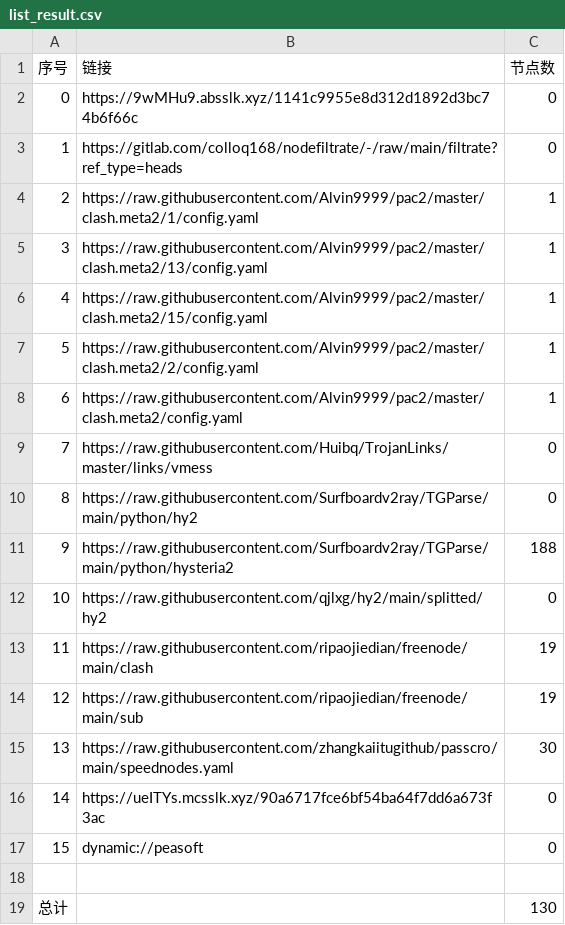
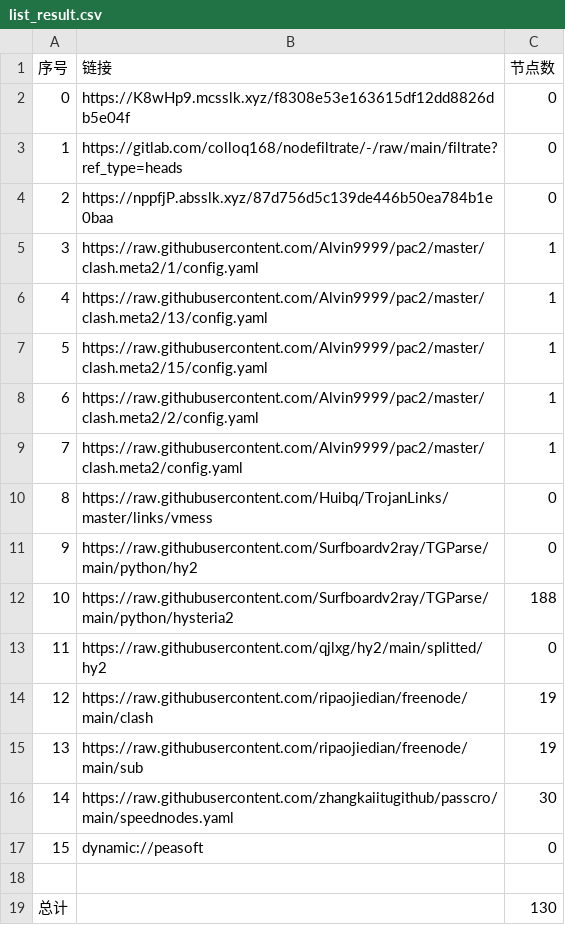
Before and after one commit to CJHCSM/AutoMergePublicNodes, a CSV file: list_result.csv, drawn as a sheet; removed rows and columns are numbered as before the commit, all else as after; the diff names each change by its address in the sheet, - before the commit and + after, or states it on an @@ line.

```diff
--- a/list_result.csv
+++ b/list_result.csv
-B2 (链接): https://9wMHu9.absslk.xyz/1141c9955e8d312d1892d3bc74b6f66c
+B2 (链接): https://K8wHp9.mcsslk.xyz/f8308e53e163615df12dd8826db5e04f
+row 4: 2 | https://nppfjP.absslk.xyz/87d756d5c139de446b50ea784b1e0baa | 0
@@ column A (序号) renumbered between rows 5 and 16 @@
-row 16: 14 | https://ueITYs.mcsslk.xyz/90a6717fce6bf54ba64f7dd6a673f3ac | 0
```
Also changed, not shown: 22 other files.
